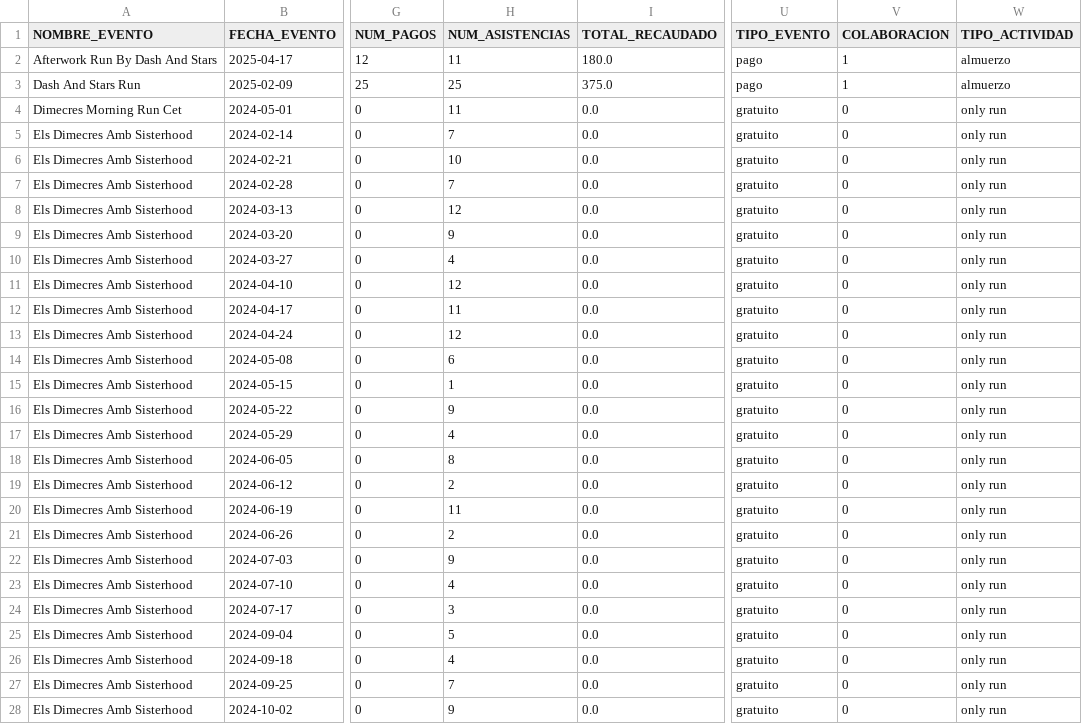
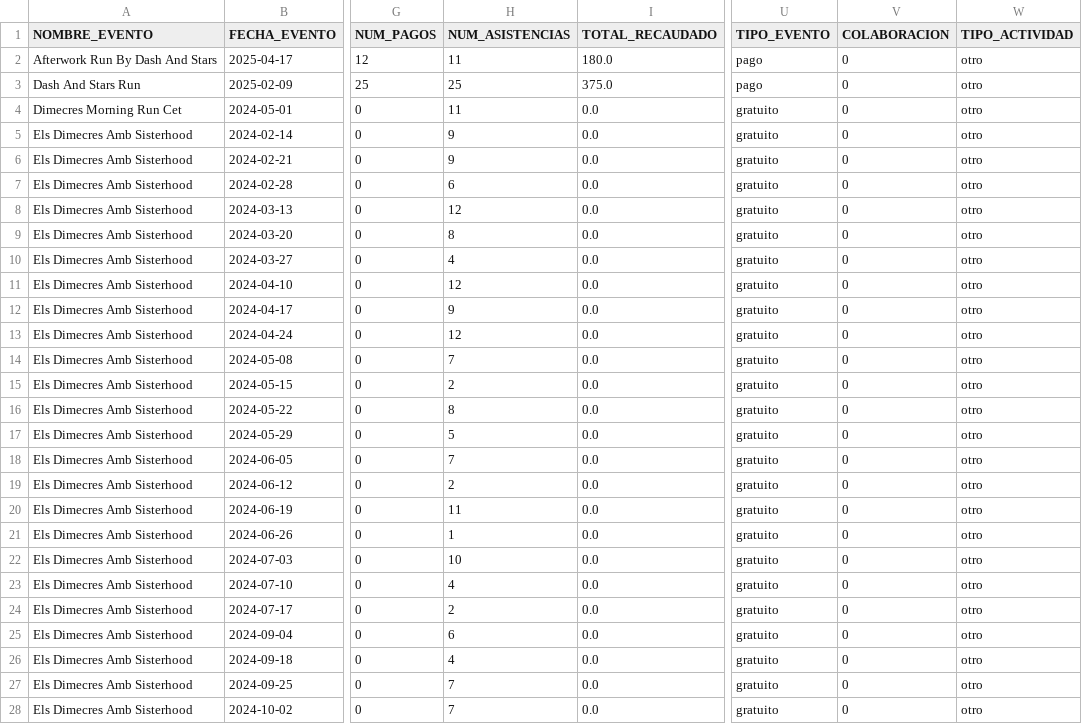
Before and after one commit to EvaMartinMoreno/sismIA, a CSV file: data/clean/dataset_modelo.csv, drawn as a sheet; only a part is shown, gaps mark what is left out; the diff covers the shown part only; the diff names each change by its address in the sheet, - before the commit and + after, or states it on an @@ line.

```diff
--- a/data/clean/dataset_modelo.csv
+++ b/data/clean/dataset_modelo.csv
-V2:V3 (COLABORACION): 1
+V2:V3 (COLABORACION): 0
-W2:W3 (TIPO_ACTIVIDAD): almuerzo
+W2:W3 (TIPO_ACTIVIDAD): otro
-W4:W28 (TIPO_ACTIVIDAD): only run
+W4:W28 (TIPO_ACTIVIDAD): otro
-H5 (NUM_ASISTENCIAS): 7
+H5 (NUM_ASISTENCIAS): 9
-H6 (NUM_ASISTENCIAS): 10
+H6 (NUM_ASISTENCIAS): 9
-H7 (NUM_ASISTENCIAS): 7
+H7 (NUM_ASISTENCIAS): 6
-H9 (NUM_ASISTENCIAS): 9
+H9 (NUM_ASISTENCIAS): 8
-H12 (NUM_ASISTENCIAS): 11
+H12 (NUM_ASISTENCIAS): 9
-H14 (NUM_ASISTENCIAS): 6
+H14 (NUM_ASISTENCIAS): 7
-H15 (NUM_ASISTENCIAS): 1
+H15 (NUM_ASISTENCIAS): 2
-H16 (NUM_ASISTENCIAS): 9
+H16 (NUM_ASISTENCIAS): 8
-H17 (NUM_ASISTENCIAS): 4
+H17 (NUM_ASISTENCIAS): 5
-H18 (NUM_ASISTENCIAS): 8
+H18 (NUM_ASISTENCIAS): 7
-H21 (NUM_ASISTENCIAS): 2
+H21 (NUM_ASISTENCIAS): 1
-H22 (NUM_ASISTENCIAS): 9
+H22 (NUM_ASISTENCIAS): 10
-H24 (NUM_ASISTENCIAS): 3
+H24 (NUM_ASISTENCIAS): 2
-H25 (NUM_ASISTENCIAS): 5
+H25 (NUM_ASISTENCIAS): 6
-H28 (NUM_ASISTENCIAS): 9
+H28 (NUM_ASISTENCIAS): 7
```
Also changed, not shown: 108 edited cells elsewhere in this file, data/entrada/tipos_evento.csv, stats/datasets/Girona_prediccion_asistentes_futuros.csv, 43 other files.
